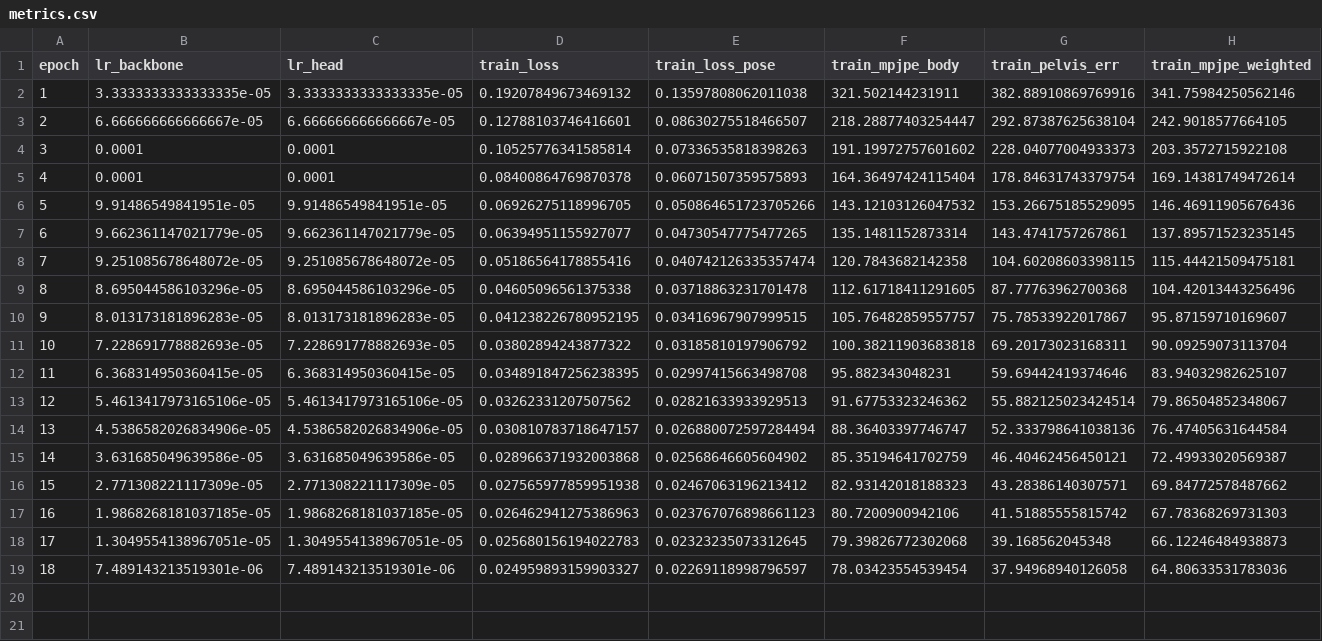
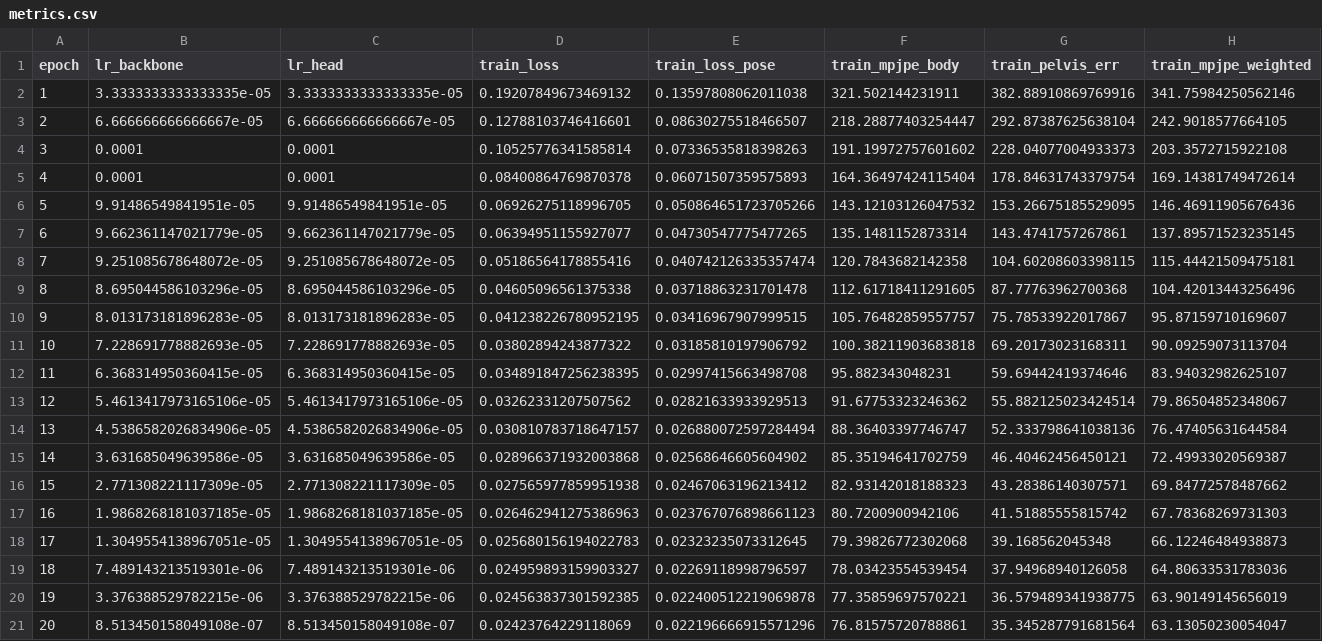
Before and after one commit to yanghangAI/autosapiens, a CSV file: runs/idea014/design003/metrics.csv, drawn as a sheet; only a part is shown; rows hold the shown columns only; the diff names each change by its address in the sheet, - before the commit and + after, or states it on an @@ line.

```diff
--- a/runs/idea014/design003/metrics.csv
+++ b/runs/idea014/design003/metrics.csv
+row 20: 19 | 3.376388529782215e-06 | 3.376388529782215e-06 | 0.024563837301592385 | 0.022400512219069878 | 77.35859697570221 | 36.579489341938775 | 63.90149145656019
+row 21: 20 | 8.513450158049108e-07 | 8.513450158049108e-07 | 0.02423764229118069 | 0.022196666915571296 | 76.81575720788861 | 35.345287791681564 | 63.13050230054047
```
Also changed, not shown: runs/idea013/design004/metrics.csv, runs/idea013/design_overview.csv, 12 other files.
